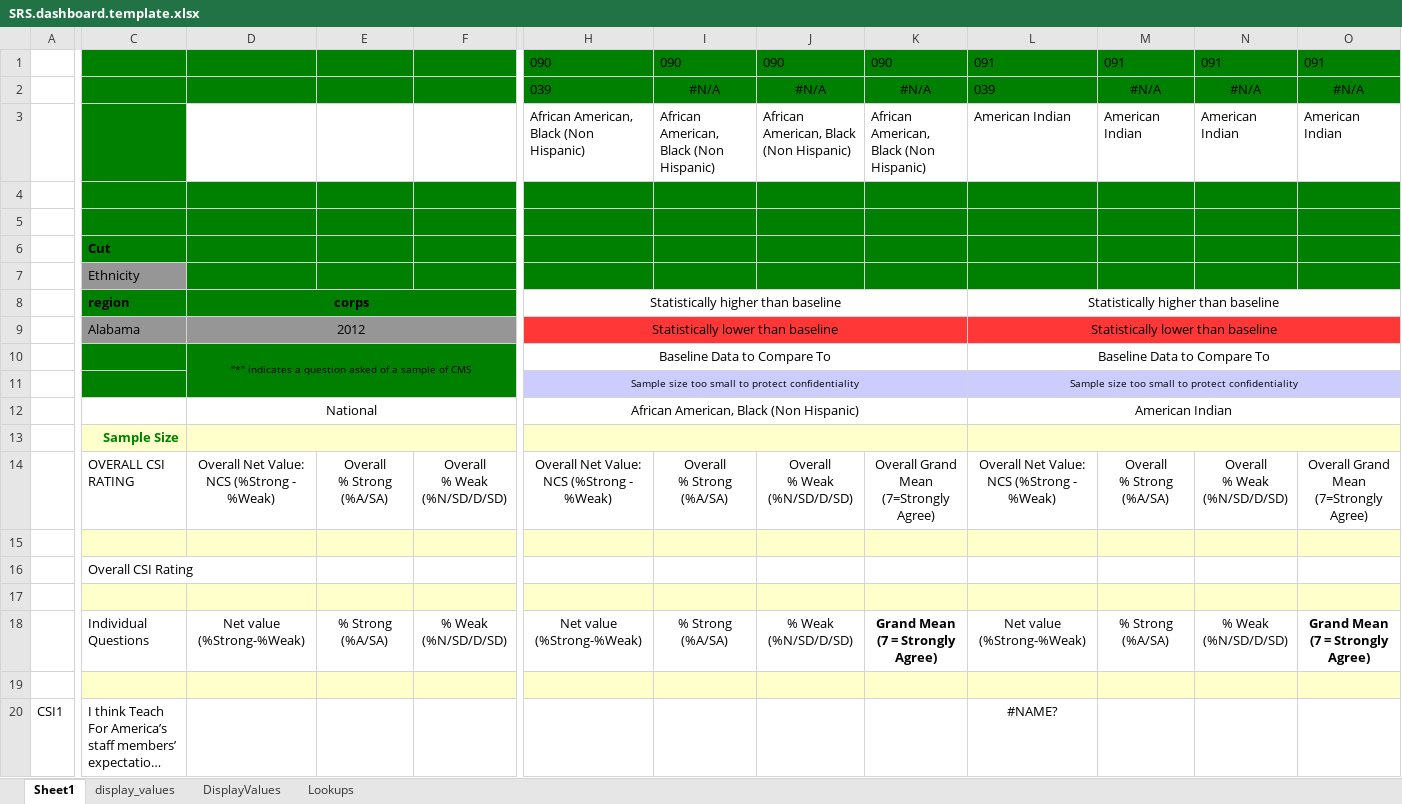
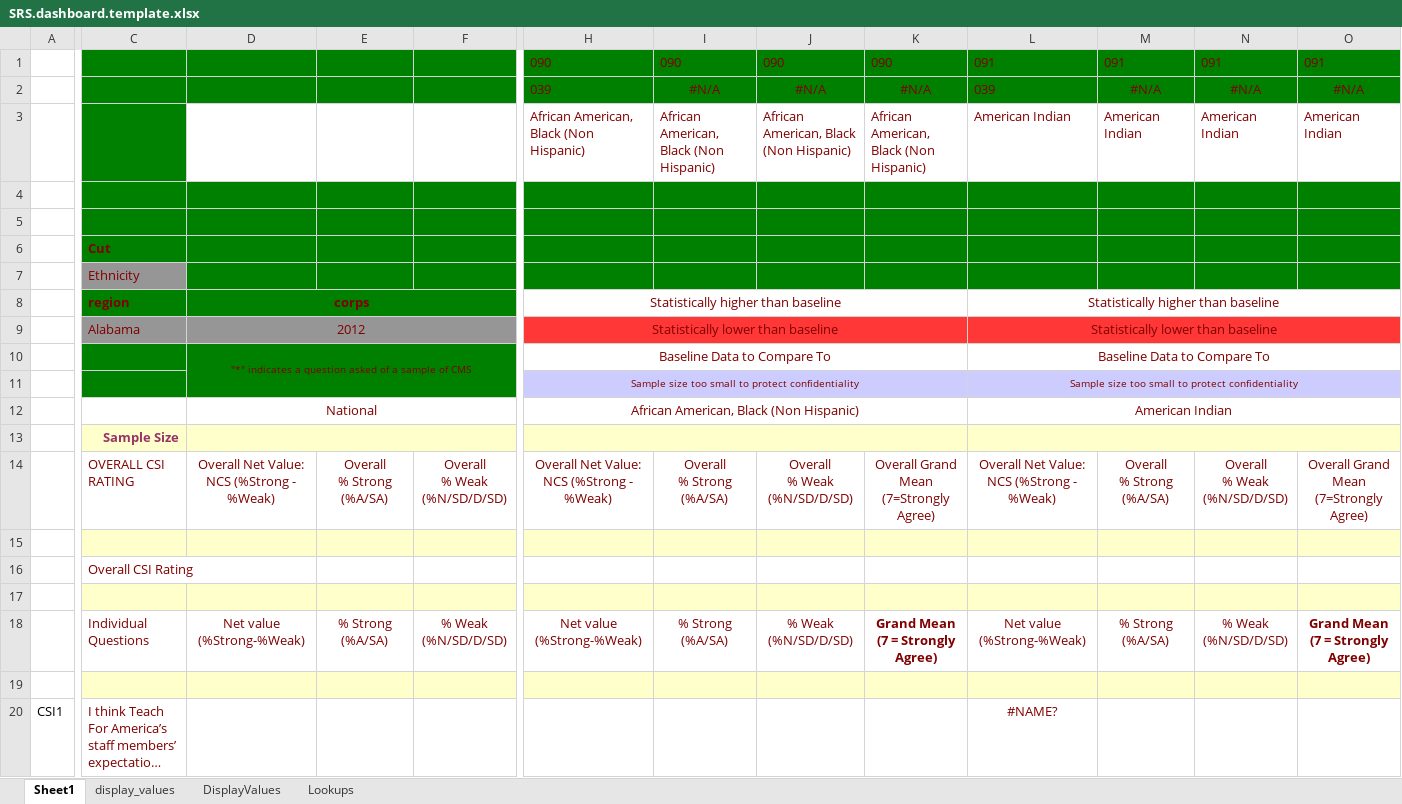
Before and after one commit to mr-mcox/Survey-Reporting-System, an Excel workbook: SRS.dashboard.template.xlsx, sheet Sheet1, drawn as a sheet; only a part is shown, gaps mark what is left out; long unchanged cells end in …; values as stored, in another font and other column widths than the file's, no borders; the diff covers the shown part only; the diff names each change by its address in the sheet, - before the commit and + after, or states it on an @@ line.

```diff
--- a/SRS.dashboard.template.xlsx (sheet Sheet1)
+++ b/SRS.dashboard.template.xlsx (sheet Sheet1)
-H1:O3 text colour: black
+H1:O3 text colour: #800000
-C6:C7 text colour: black
+C6:C7 text colour: #800000
-C8:D9 text colour: black
+C8:D9 text colour: #800000
-H8:H12 text colour: black
+H8:H12 text colour: #800000
-L8:L12 text colour: black
+L8:L12 text colour: #800000
-D10 text colour: black
+D10 text colour: #800000
-D12 text colour: black
+D12 text colour: #800000
-C13 text colour: #008000
+C13 text colour: #993366
-C14:O14 text colour: black
+C14:O14 text colour: #800000
-C16 text colour: black
+C16 text colour: #800000
-C18:O18 text colour: black
+C18:O18 text colour: #800000
-C20 text colour: black
+C20 text colour: #800000
-L20 text colour: black
+L20 text colour: #800000
```
Also changed, not shown: cell formats elsewhere in this sheet, sheet DisplayValues, sheet Lookups, CalculationCoordinator/test_file.xlsx, 6 other files.
